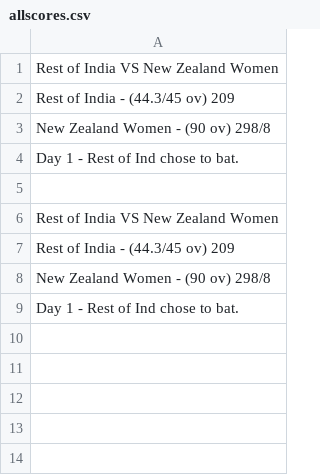
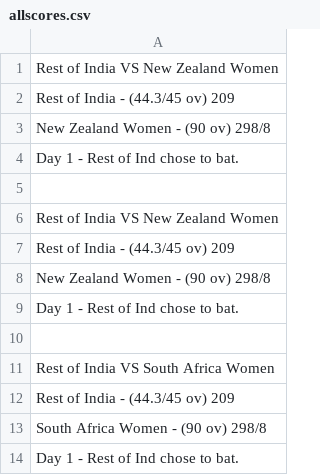
Before and after one commit to koshyprasanth14/amfoss-tasks, a CSV file: task-06/discord/allscores.csv, drawn as a sheet.

Commit message:
task-00

```diff
--- a/task-06/discord/allscores.csv
+++ b/task-06/discord/allscores.csv
@@ -9 +9,6 @@ New Zealand Women - (90 ov) 298/8
 Day 1 - Rest of Ind chose to bat.
+
+Rest of India VS South Africa Women
+Rest of India - (44.3/45 ov) 209
+South Africa Women - (90 ov) 298/8
+Day 1 - Rest of Ind chose to bat.
```
Also changed, not shown: 1 other file.
